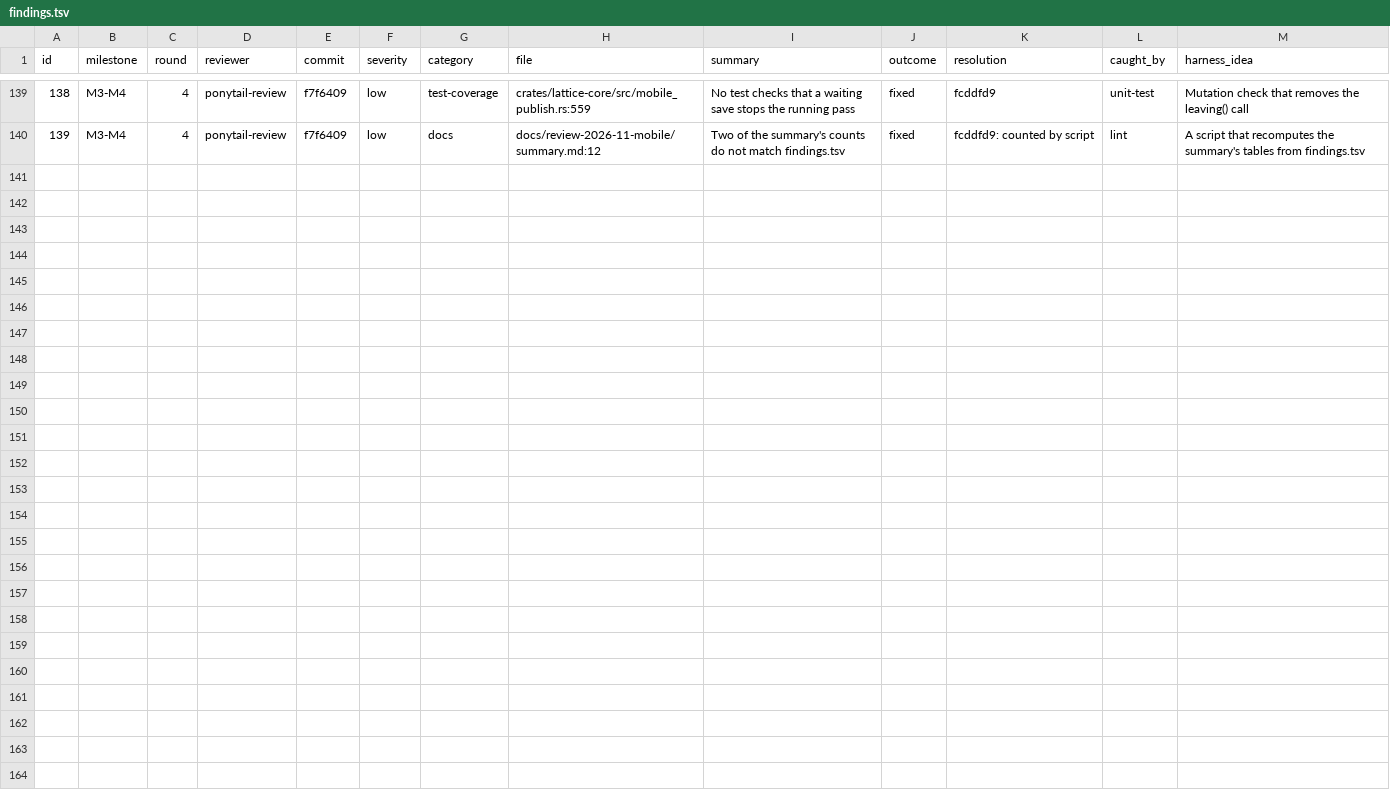
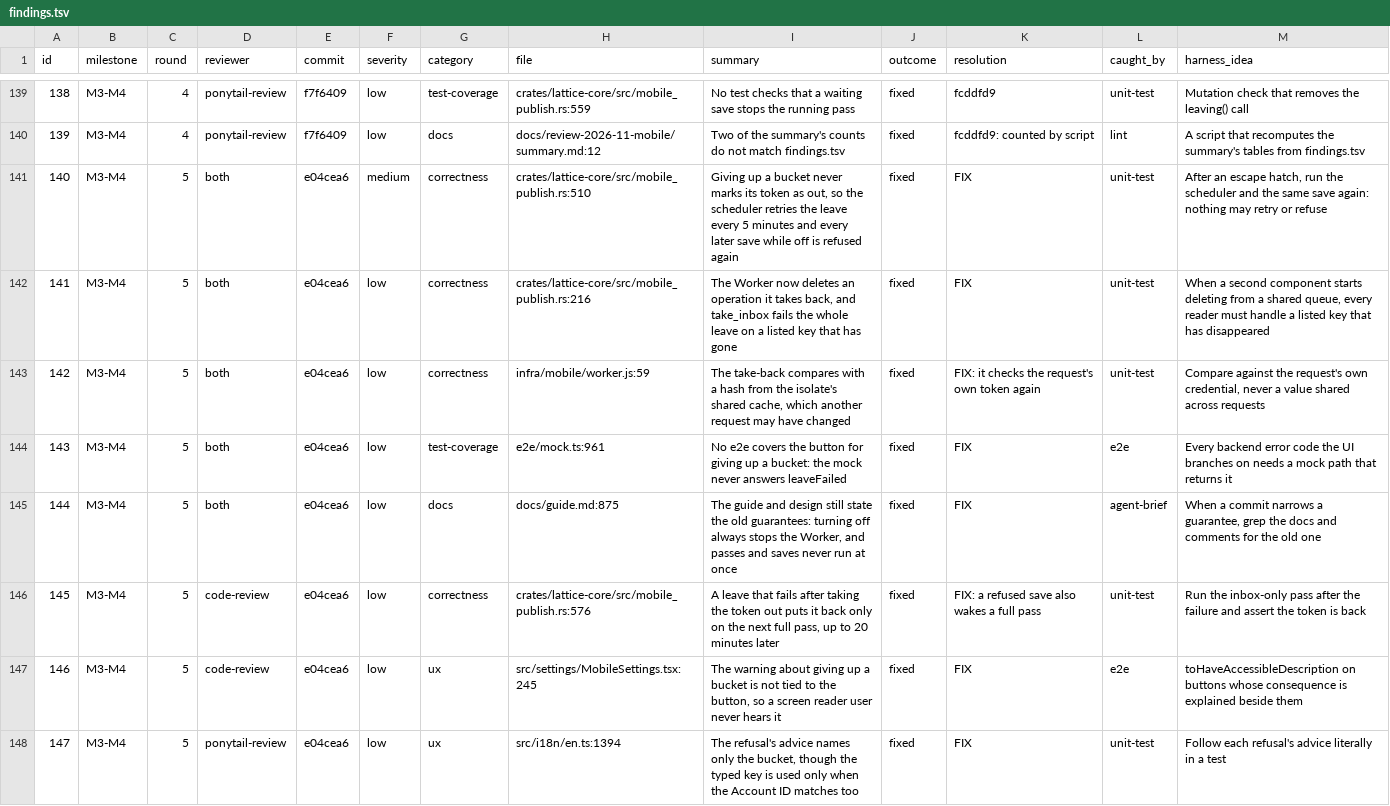
Before and after one commit to Maru32768/lattice, a TSV file: docs/review-2026-11-mobile/findings.tsv, drawn as a sheet; only a part is shown, gaps mark what is left out.

```diff
--- a/docs/review-2026-11-mobile/findings.tsv
+++ b/docs/review-2026-11-mobile/findings.tsv
@@ -140 +140,9 @@ id	milestone	round	reviewer	commit	severity	category	file	summary	outcome	resolu
 139	M3-M4	4	ponytail-review	f7f6409	low	docs	docs/review-2026-11-mobile/summary.md:12	Two of the summary's counts do not match findings.tsv	fixed	fcddfd9: counted by script	lint	A script that recomputes the summary's tables from findings.tsv
+140	M3-M4	5	both	e04cea6	medium	correctness	crates/lattice-core/src/mobile_publish.rs:510	Giving up a bucket never marks its token as out, so the scheduler retries the leave every 5 minutes and every later save while off is refused again	fixed	FIX	unit-test	After an escape hatch, run the scheduler and the same save again: nothing may retry or refuse
+141	M3-M4	5	both	e04cea6	low	correctness	crates/lattice-core/src/mobile_publish.rs:216	The Worker now deletes an operation it takes back, and take_inbox fails the whole leave on a listed key that has gone	fixed	FIX	unit-test	When a second component starts deleting from a shared queue, every reader must handle a listed key that has disappeared
+142	M3-M4	5	both	e04cea6	low	correctness	infra/mobile/worker.js:59	The take-back compares with a hash from the isolate's shared cache, which another request may have changed	fixed	FIX: it checks the request's own token again	unit-test	Compare against the request's own credential, never a value shared across requests
+143	M3-M4	5	both	e04cea6	low	test-coverage	e2e/mock.ts:961	No e2e covers the button for giving up a bucket: the mock never answers leaveFailed	fixed	FIX	e2e	Every backend error code the UI branches on needs a mock path that returns it
+144	M3-M4	5	both	e04cea6	low	docs	docs/guide.md:875	The guide and design still state the old guarantees: turning off always stops the Worker, and passes and saves never run at once	fixed	FIX	agent-brief	When a commit narrows a guarantee, grep the docs and comments for the old one
+145	M3-M4	5	code-review	e04cea6	low	correctness	crates/lattice-core/src/mobile_publish.rs:576	A leave that fails after taking the token out puts it back only on the next full pass, up to 20 minutes later	fixed	FIX: a refused save also wakes a full pass	unit-test	Run the inbox-only pass after the failure and assert the token is back
+146	M3-M4	5	code-review	e04cea6	low	ux	src/settings/MobileSettings.tsx:245	The warning about giving up a bucket is not tied to the button, so a screen reader user never hears it	fixed	FIX	e2e	toHaveAccessibleDescription on buttons whose consequence is explained beside them
+147	M3-M4	5	ponytail-review	e04cea6	low	ux	src/i18n/en.ts:1394	The refusal's advice names only the bucket, though the typed key is used only when the Account ID matches too	fixed	FIX	unit-test	Follow each refusal's advice literally in a test
```
Also changed, not shown: 1 other file.
